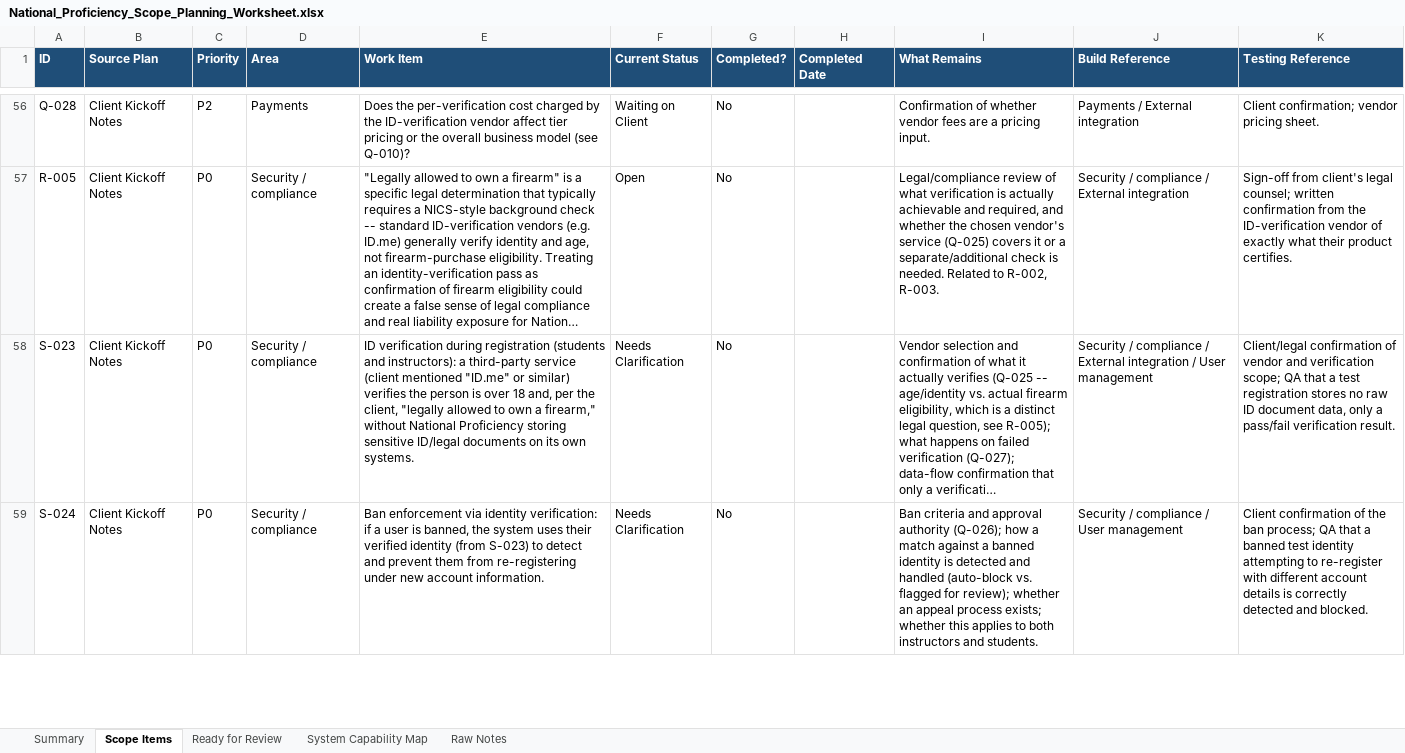
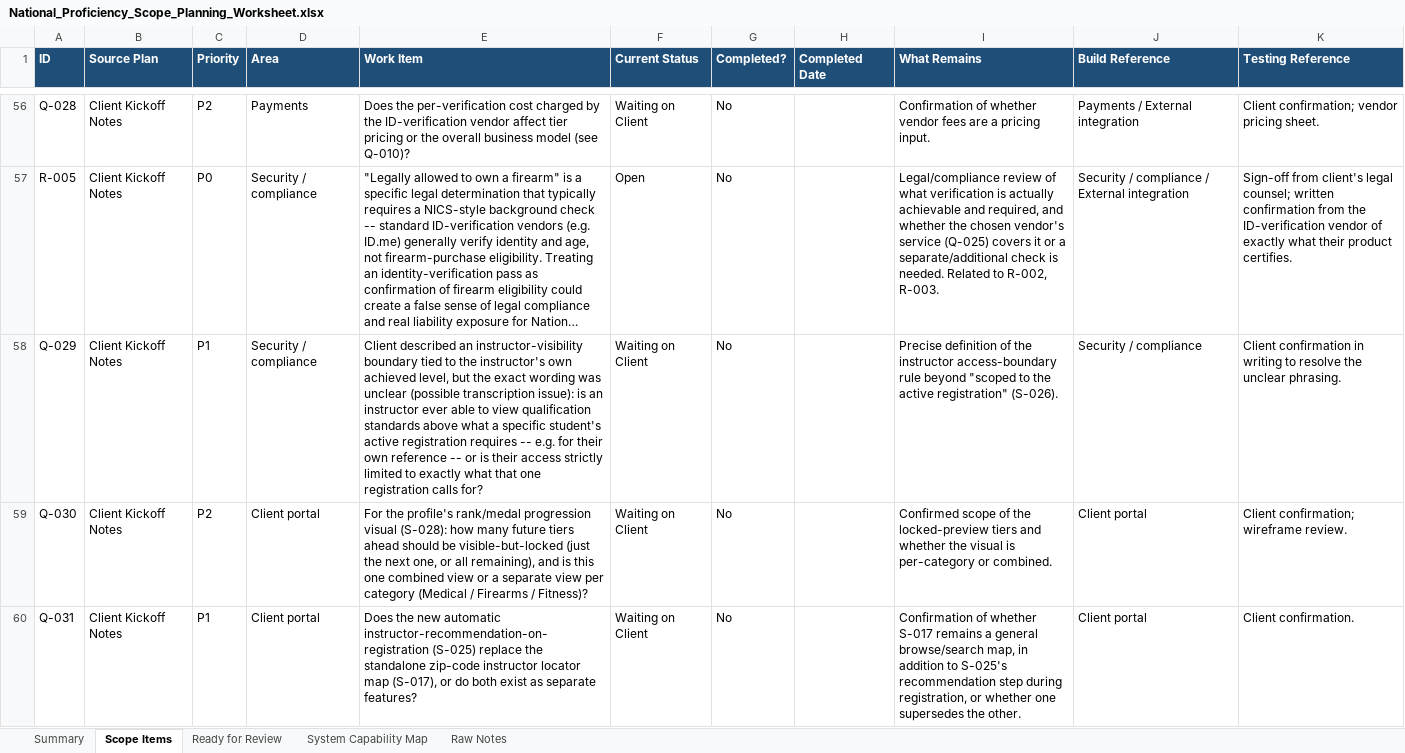
Before and after one commit to RazielCohen/website, an Excel workbook: national-proficiency-scope-planning/National_Proficiency_Scope_Planning_Worksheet.xlsx, sheet Scope Items, drawn as a sheet; only a part is shown, gaps mark what is left out; the shorter side is filled out with more unchanged rows; long unchanged cells end in …; values as stored, in another font and other column widths than the file's, no borders; the diff covers the shown part only; the diff names each change by its address in the sheet, - before the commit and + after, or states it on an @@ line.

```diff
--- a/national-proficiency-scope-planning/National_Proficiency_Scope_Planning_Worksheet.xlsx (sheet Scope Items)
+++ b/national-proficiency-scope-planning/National_Proficiency_Scope_Planning_Worksheet.xlsx (sheet Scope Items)
+row 58: Q-029 | Client Kickoff Notes | P1 | Security / compliance | Client described an instructor-visibility boundary tied to the instructor's own achieved level, but the exact wording was unclear (possible transcription issue): is an instructor ever able to view qualification standards above what a specific student's active registration requires -- e.g. for their own reference -- or is their access strictly limited to exactly what that one registration calls for? | Waiting on Client | No |  | Precise definition of the instructor access-boundary rule beyond "scoped to the active registration" (S-026). | Security / compliance | Client confirmation in writing to resolve the unclear phrasing.
+row 59: Q-030 | Client Kickoff Notes | P2 | Client portal | For the profile's rank/medal progression visual (S-028): how many future tiers ahead should be visible-but-locked (just the next one, or all remaining), and is this one combined view or a separate view per category (Medical / Firearms / Fitness)? | Waiting on Client | No |  | Confirmed scope of the locked-preview tiers and whether the visual is per-category or combined. | Client portal | Client confirmation; wireframe review.
+row 60: Q-031 | Client Kickoff Notes | P1 | Client portal | Does the new automatic instructor-recommendation-on-registration (S-025) replace the standalone zip-code instructor locator map (S-017), or do both exist as separate features? | Waiting on Client | No |  | Confirmation of whether S-017 remains a general browse/search map, in addition to S-025's recommendation step during registration, or whether one supersedes the other. | Client portal | Client confirmation.
```
Also changed, not shown: 3 added rows and 11 edited cells elsewhere in this sheet, sheet System Capability Map, sheet Raw Notes, sheet Summary, 7 other files.
